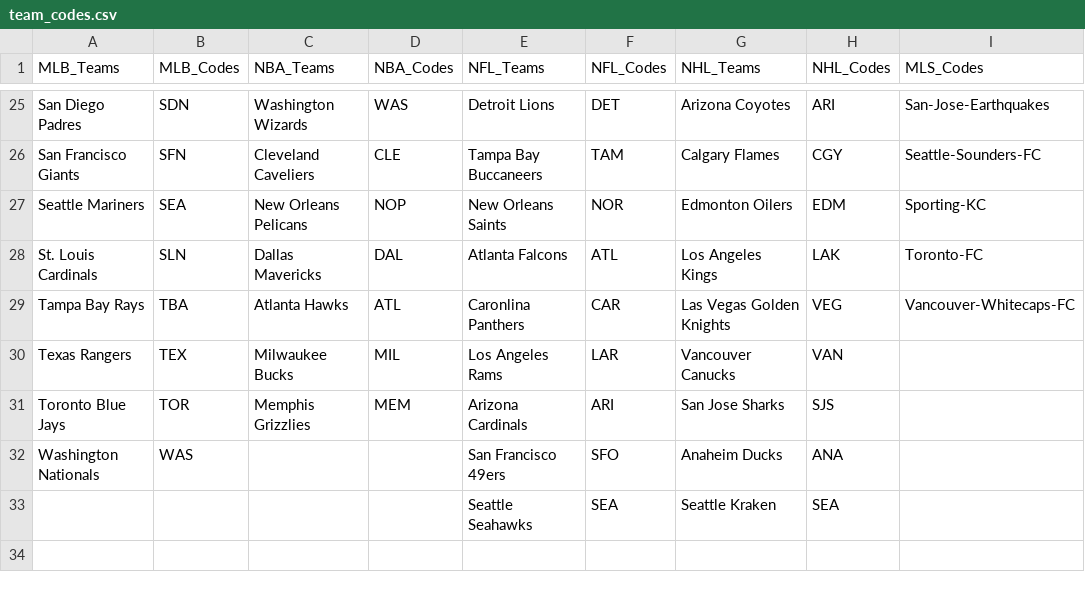
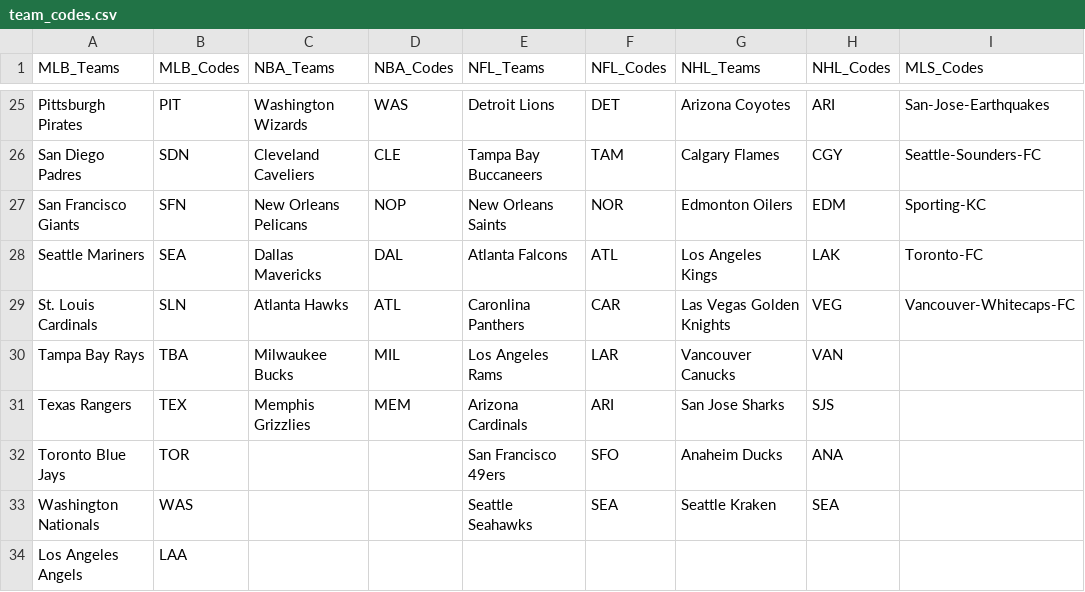
Before and after one commit to mdbinger/Sports-Games-Tracker, a CSV file: NBA_Data/team_codes.csv, drawn as a sheet; only a part is shown, gaps mark what is left out; the diff covers the shown part only; the diff names each change by its address in the sheet, - before the commit and + after, or states it on an @@ line.

```diff
--- a/NBA_Data/team_codes.csv
+++ b/NBA_Data/team_codes.csv
-A25 (MLB_Teams): San Diego Padres
+A25 (MLB_Teams): Pittsburgh Pirates
-B25 (MLB_Codes): SDN
+B25 (MLB_Codes): PIT
-A26 (MLB_Teams): San Francisco Giants
+A26 (MLB_Teams): San Diego Padres
-B26 (MLB_Codes): SFN
+B26 (MLB_Codes): SDN
-A27 (MLB_Teams): Seattle Mariners
+A27 (MLB_Teams): San Francisco Giants
-B27 (MLB_Codes): SEA
+B27 (MLB_Codes): SFN
-A28 (MLB_Teams): St. Louis Cardinals
+A28 (MLB_Teams): Seattle Mariners
-B28 (MLB_Codes): SLN
+B28 (MLB_Codes): SEA
-A29 (MLB_Teams): Tampa Bay Rays
+A29 (MLB_Teams): St. Louis Cardinals
-B29 (MLB_Codes): TBA
+B29 (MLB_Codes): SLN
-A30 (MLB_Teams): Texas Rangers
+A30 (MLB_Teams): Tampa Bay Rays
-B30 (MLB_Codes): TEX
+B30 (MLB_Codes): TBA
-A31 (MLB_Teams): Toronto Blue Jays
+A31 (MLB_Teams): Texas Rangers
-B31 (MLB_Codes): TOR
+B31 (MLB_Codes): TEX
-A32 (MLB_Teams): Washington Nationals
+A32 (MLB_Teams): Toronto Blue Jays
-B32 (MLB_Codes): WAS
+B32 (MLB_Codes): TOR
-A33 (MLB_Teams): (empty)
+A33 (MLB_Teams): Washington Nationals
-B33 (MLB_Codes): (empty)
+B33 (MLB_Codes): WAS
+row 34: Los Angeles Angels | LAA
```
Also changed, not shown: 31 edited cells elsewhere in this file, NBA_Data/sports_attendance.csv, NBA_Data/total_away_stats.csv, 35 other files.
